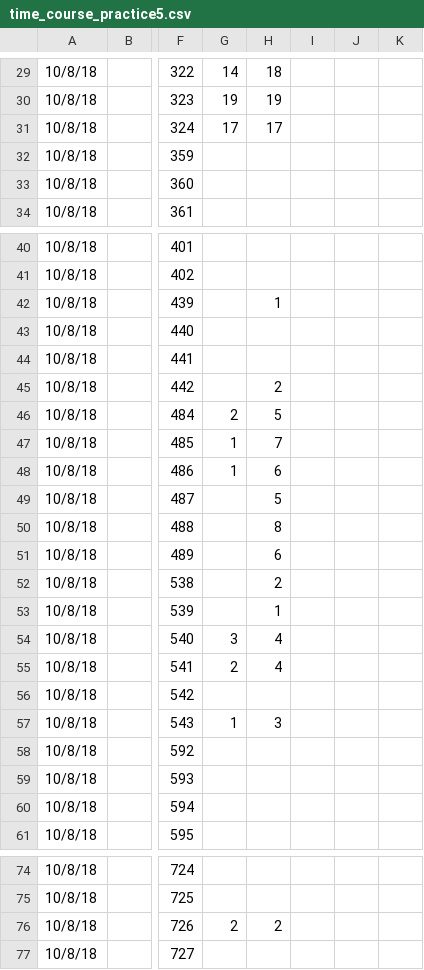
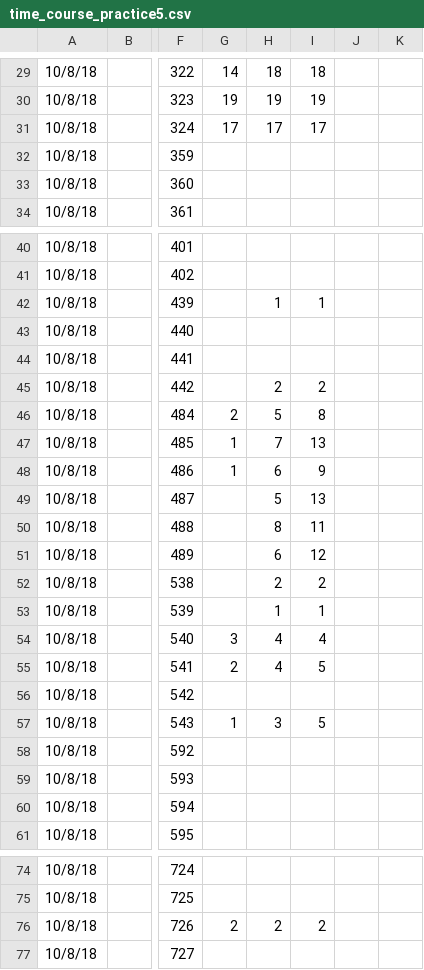
Before and after one commit to dbuona/timetogerminate, a CSV file: germination_trials/time_course_practice5.csv, drawn as a sheet; only a part is shown, gaps mark what is left out; the diff covers the shown part only; the diff names each change by its address in the sheet, - before the commit and + after, or states it on an @@ line.

```diff
--- a/germination_trials/time_course_practice5.csv
+++ b/germination_trials/time_course_practice5.csv
-I29: (empty)
+I29: 18
-I30: (empty)
+I30: 19
-I31: (empty)
+I31: 17
-I42: (empty)
+I42: 1
-I45: (empty)
+I45: 2
-I46: (empty)
+I46: 8
-I47: (empty)
+I47: 13
-I48: (empty)
+I48: 9
-I49: (empty)
+I49: 13
-I50: (empty)
+I50: 11
-I51: (empty)
+I51: 12
-I52: (empty)
+I52: 2
-I53: (empty)
+I53: 1
-I54: (empty)
+I54: 4
-I55: (empty)
+I55: 5
-I57: (empty)
+I57: 5
-I76: (empty)
+I76: 2
```
Also changed, not shown: 23 edited cells elsewhere in this file, germination_trials/time_course_practice3.csv, germination_trials/time_course_practice4.csv, 3 other files.
